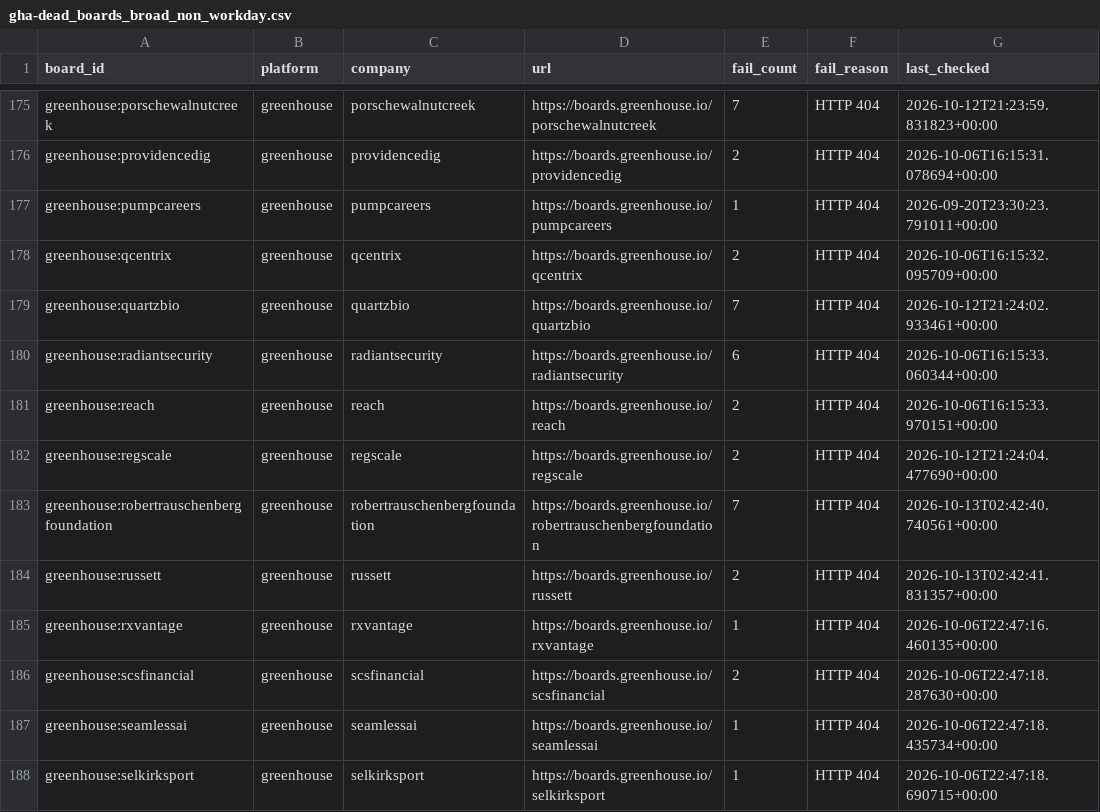
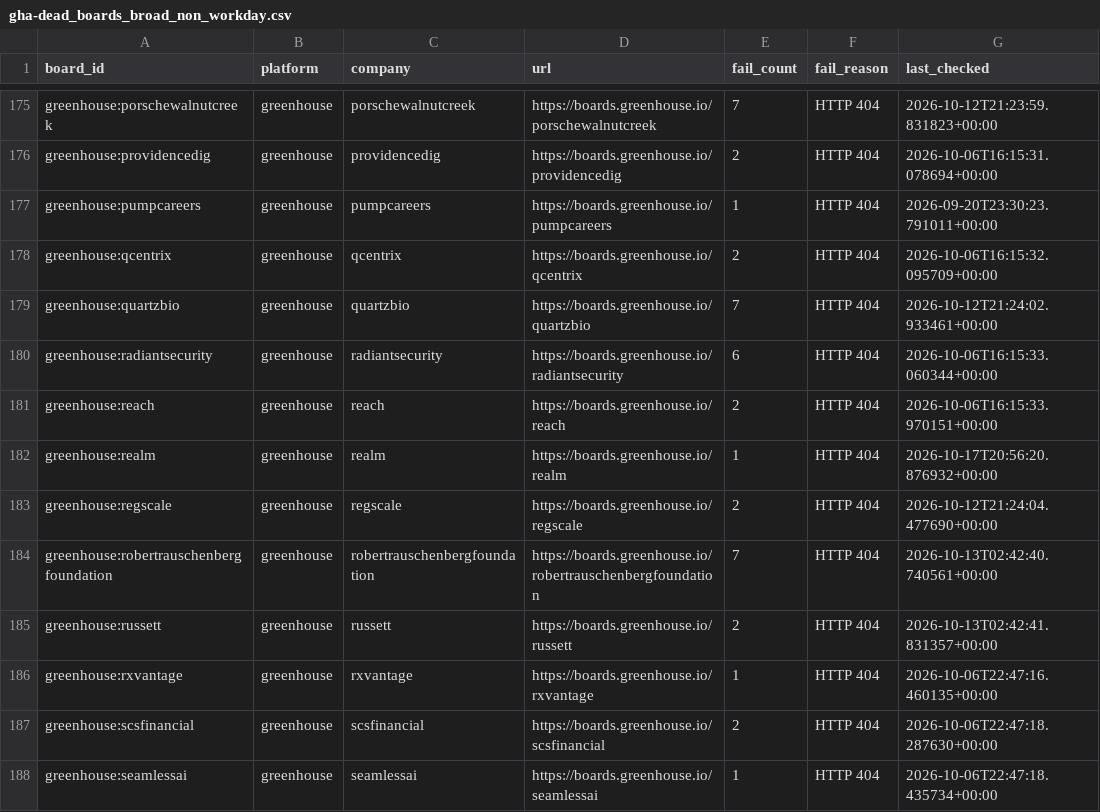
Before and after one commit to chandalagufus/job, a CSV file: state/gha-dead_boards_broad_non_workday.csv, drawn as a sheet; only a part is shown, gaps mark what is left out; the shorter side is filled out with more unchanged rows.

```diff
--- a/state/gha-dead_boards_broad_non_workday.csv
+++ b/state/gha-dead_boards_broad_non_workday.csv
@@ -181,2 +181,3 @@ greenhouse:radiantsecurity,greenhouse,radiantsecurity,https://boards.greenhouse.
 greenhouse:reach,greenhouse,reach,https://boards.greenhouse.io/reach,2,HTTP 404,2026-10-06T16:15:33.970151+00:00
+greenhouse:realm,greenhouse,realm,https://boards.greenhouse.io/realm,1,HTTP 404,2026-10-17T20:56:20.876932+00:00
 greenhouse:regscale,greenhouse,regscale,https://boards.greenhouse.io/regscale,2,HTTP 404,2026-10-12T21:24:04.477690+00:00
```
Also changed, not shown: 1 other file.
